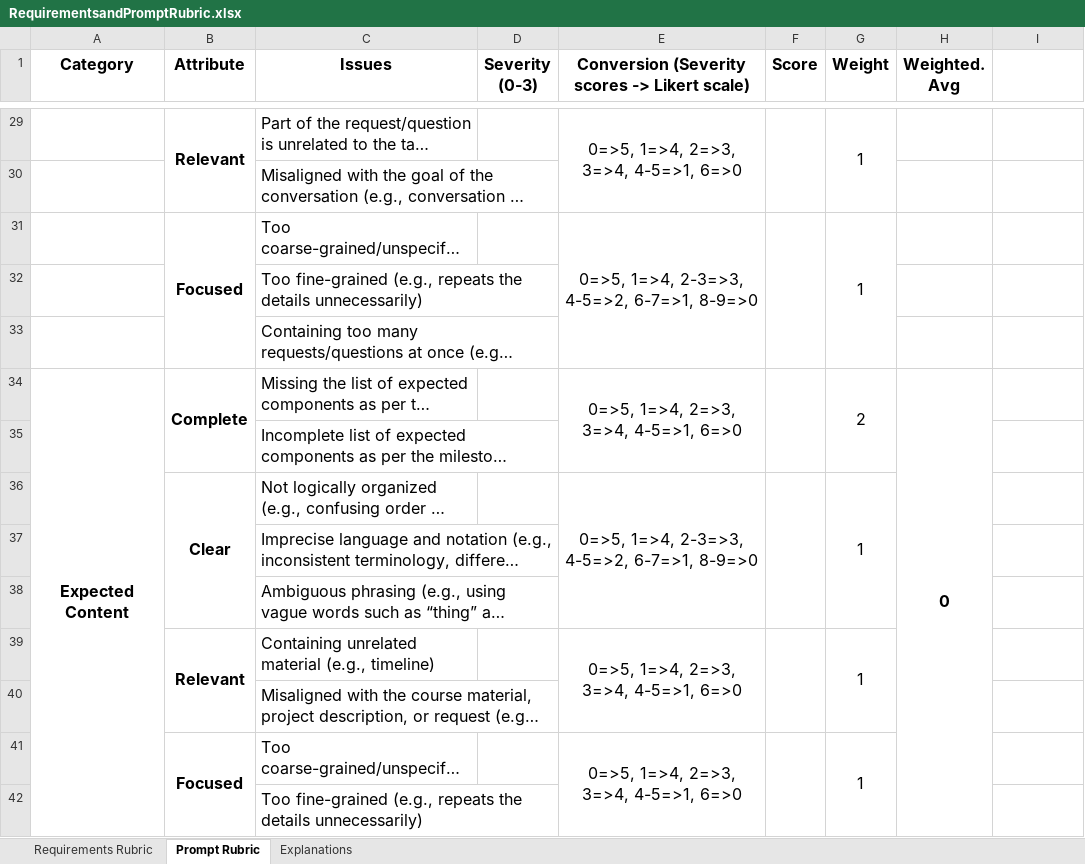
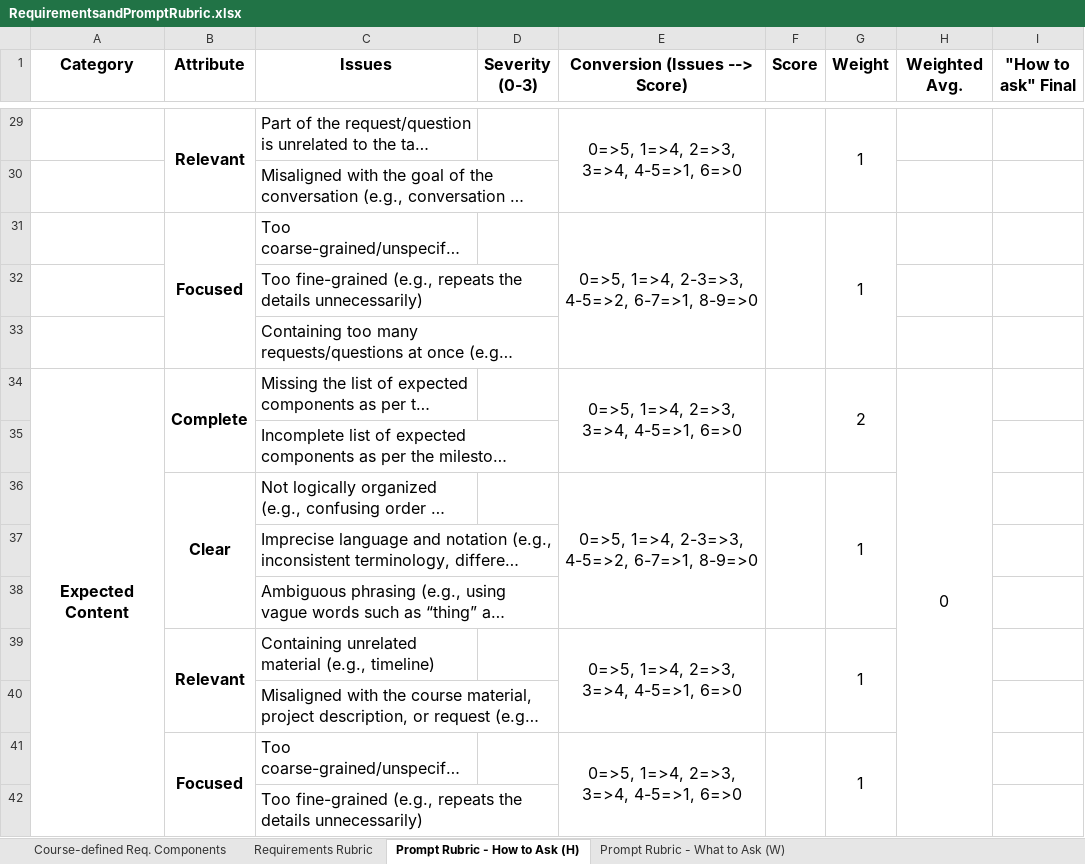
Before and after one commit to anonymousresearcher2020/anonymousresearcher2020.github.io, an Excel workbook: docs/data/RequirementsandPromptRubric.xlsx, sheet Prompt Rubric - How to Ask (H), drawn as a sheet; only a part is shown, gaps mark what is left out; long unchanged cells end in …; values as stored, in another font and other column widths than the file's, no borders; ↵ is a line break in a cell; the diff covers the shown part only; the diff names each change by its address in the sheet, - before the commit and + after, or states it on an @@ line.

```diff
--- a/docs/data/RequirementsandPromptRubric.xlsx (sheet Prompt Rubric - How to Ask (H))
+++ b/docs/data/RequirementsandPromptRubric.xlsx (sheet Prompt Rubric - How to Ask (H))
-sheet tab: Prompt Rubric
+sheet tab: Prompt Rubric - How to Ask (H)
-sheet tab: Explanations
+sheet tab: Course-defined Req. Components
+sheet tab: Prompt Rubric - What to Ask (W)
-D1: Severity (0-3)
+D1: Severity ↵ (0-3)
-E1: Conversion (Severity scores -> Likert scale)
+E1: Conversion (Issues --> Score)
-H1: Weighted. Avg
+H1: Weighted Avg.
-I1: (empty)
+I1: "How to ask" Final
-H34 bold: on
+H34 bold: off
```
Also changed, not shown: 1 edited cell, cell formats and merged cells elsewhere in this sheet, sheet Requirements Rubric, 1 other file.
